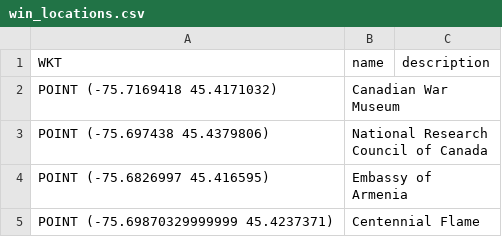
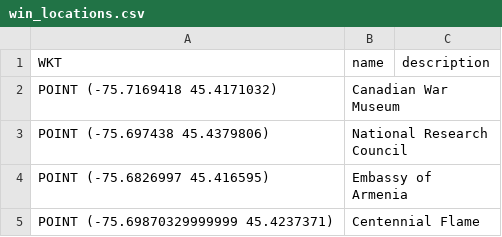
Before and after one commit to Logan-Daniels/ottawa_game, a CSV file: data/win_locations.csv, drawn as a sheet.

```diff
--- a/data/win_locations.csv
+++ b/data/win_locations.csv
@@ -2,3 +2,3 @@ WKT,name,description
 "POINT (-75.7169418 45.4171032)",Canadian War Museum,
-"POINT (-75.697438 45.4379806)",National Research Council of Canada,
+"POINT (-75.697438 45.4379806)",National Research Council,
 "POINT (-75.6826997 45.416595)",Embassy of Armenia,
```
Also changed, not shown: 1 other file.
